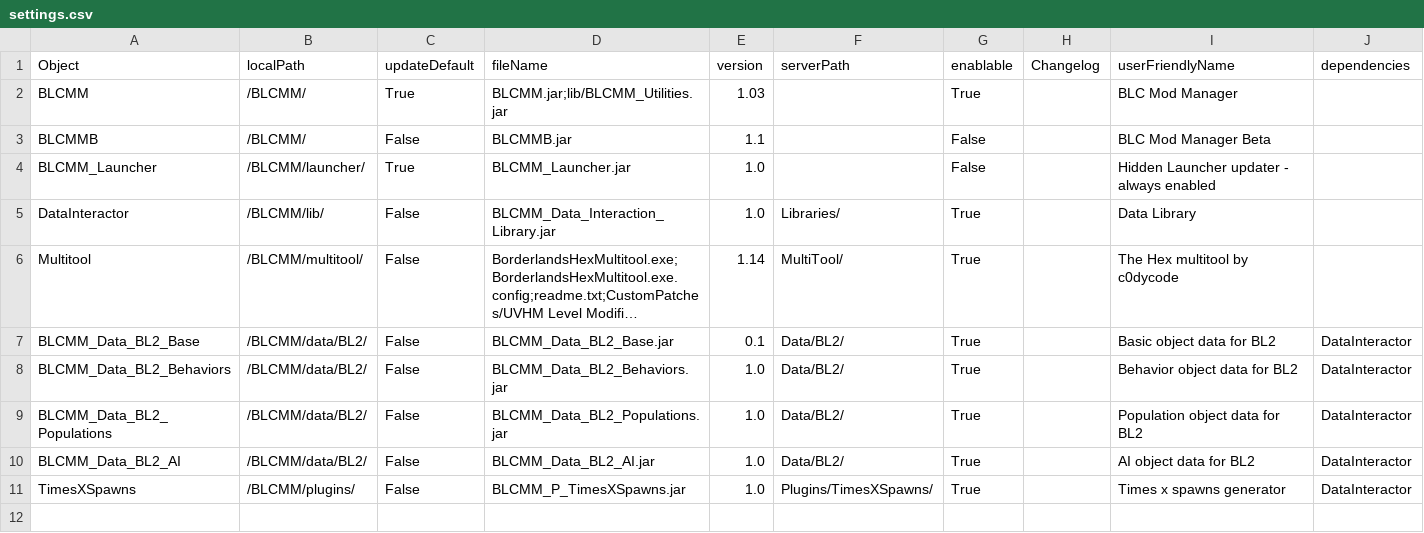
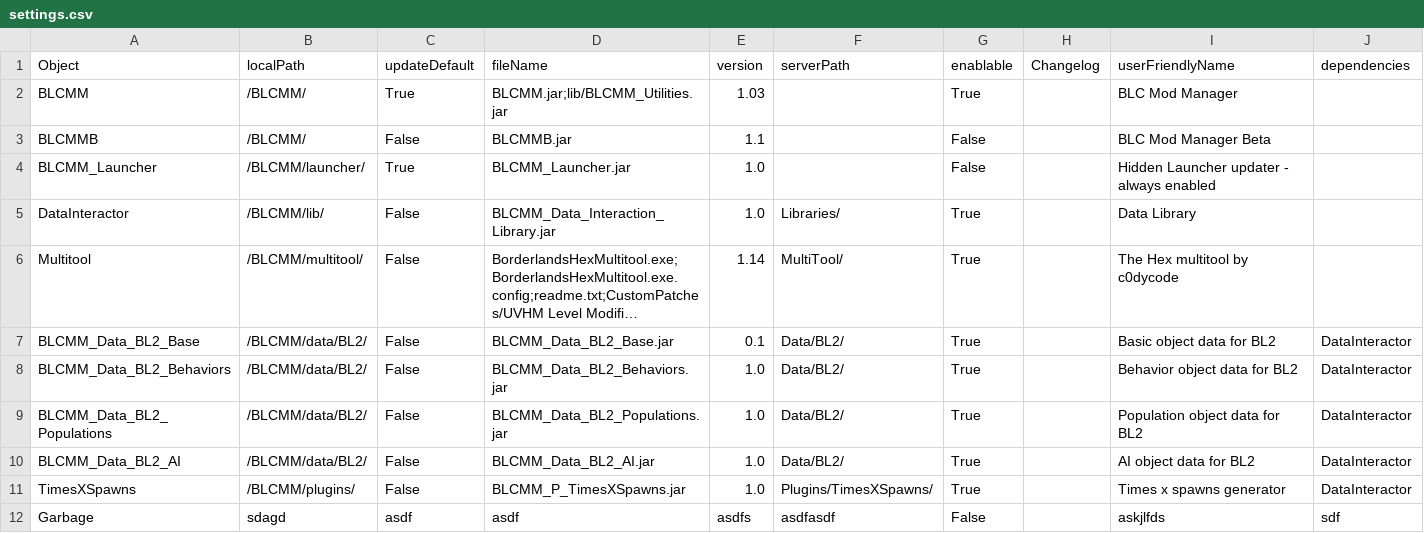
Before and after one commit to LightChaosman/BLCMods-Manager, a CSV file: Versions/settings.csv, drawn as a sheet; long unchanged cells end in ….

Commit message:
added garbage

```diff
--- a/Versions/settings.csv
+++ b/Versions/settings.csv
@@ -11 +11,2 @@ BLCMM_Data_BL2_AI,/BLCMM/data/BL2/,False,BLCMM_Data_BL2_AI.jar,1.0,Data/BL2/,Tru
 TimesXSpawns,/BLCMM/plugins/,False,BLCMM_P_TimesXSpawns.jar,1.0,Plugins/TimesXSpawns/,True,,Times x spawns generator,DataInteractor
+Garbage,sdagd,asdf,asdf,asdfs,asdfasdf,False,,askjlfds,sdf
```
